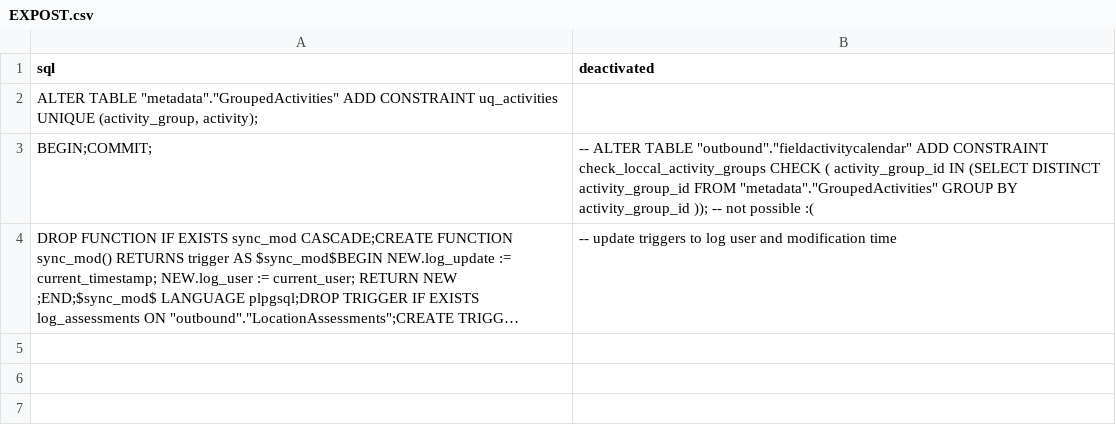
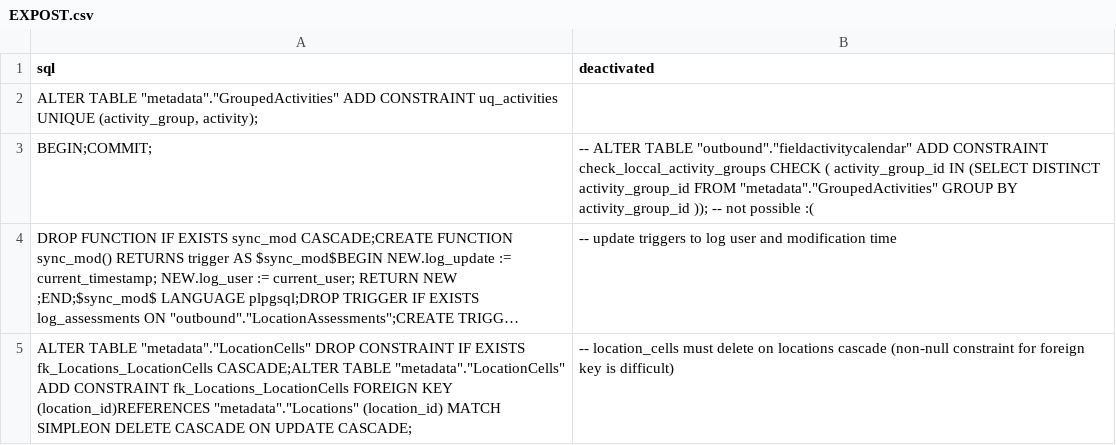
Before and after one commit to inbo/n2khab-mne-monitoring, a CSV file: 900_database_organization/db_structure/EXPOST.csv, drawn as a sheet; long unchanged cells end in …; the diff names each change by its address in the sheet, - before the commit and + after, or states it on an @@ line.

Commit message:
dbinit: successful preservation of opho data

```diff
--- a/900_database_organization/db_structure/EXPOST.csv
+++ b/900_database_organization/db_structure/EXPOST.csv
+row 5: ALTER TABLE "metadata"."LocationCells" DROP CONSTRAINT IF EXISTS fk_Locations_LocationCells CASCADE;ALTER TABLE "metadata"."LocationCells" ADD CONSTRAINT fk_Locations_LocationCells FOREIGN KEY (location_id)REFERENCES "metadata"."Locations" (location_id) MATCH SIMPLEON DELETE CASCADE ON UPDATE CASCADE; | -- location_cells must delete on locations cascade (non-null constraint for foreign key is difficult)
```
Also changed, not shown: 900_database_organization/db_structure/LocationAssessments.csv, 900_database_organization/db_structure/SampleLocations.csv, 7 other files.
